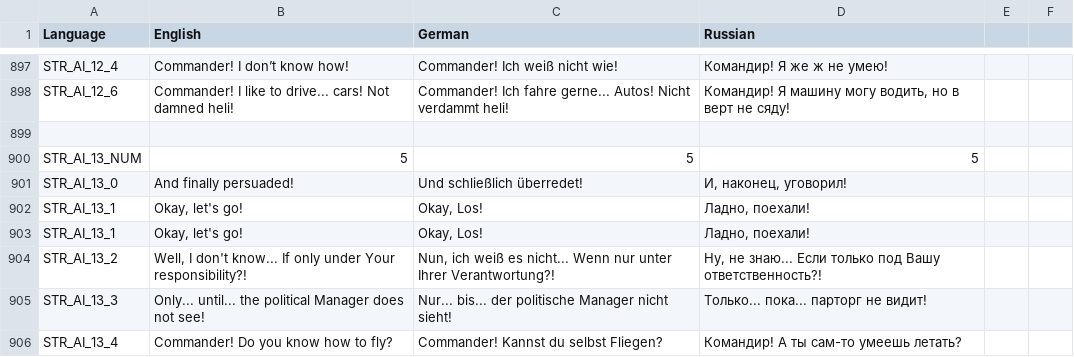
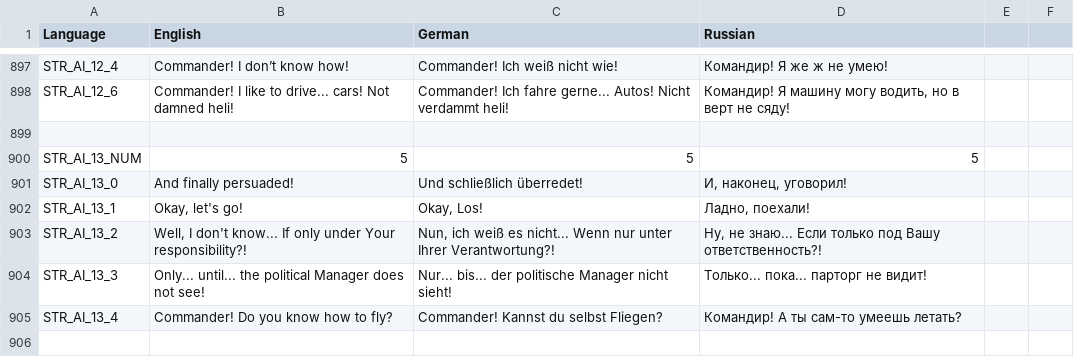
Before and after one commit to sygsky/Domination-for-Red-Engineers-server, a CSV file: stringtable.csv, drawn as a sheet; only a part is shown, gaps mark what is left out; the shorter side is filled out with more unchanged rows; the diff covers the shown part only; the diff names each change by its address in the sheet, - before the commit and + after, or states it on an @@ line.

```diff
--- a/stringtable.csv
+++ b/stringtable.csv
-row 903: STR_AI_13_1 | Okay, let's go! | Okay, Los! | Ладно, поехали!
```
Also changed, not shown: 2 edited cells elsewhere in this file, 5 other files.
